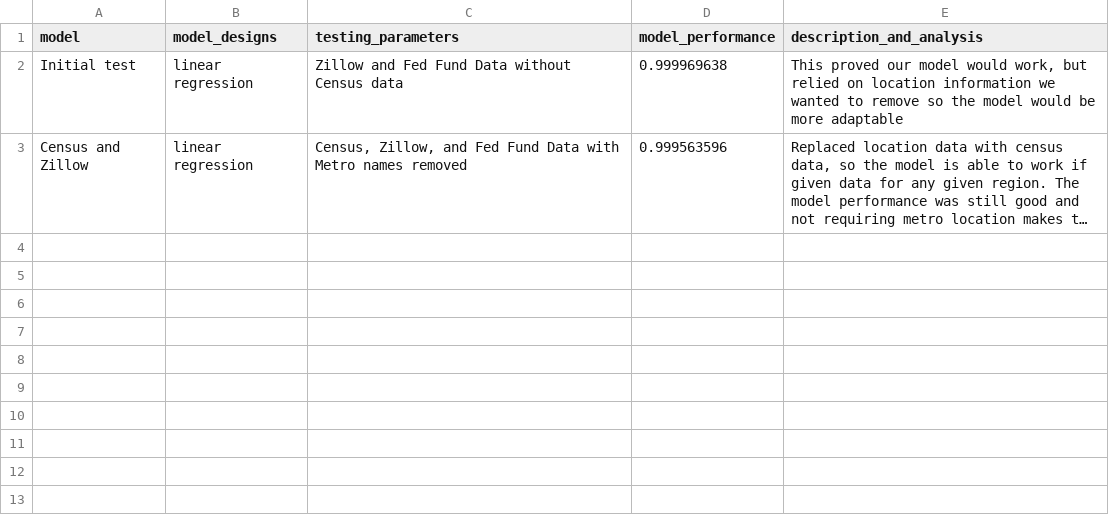
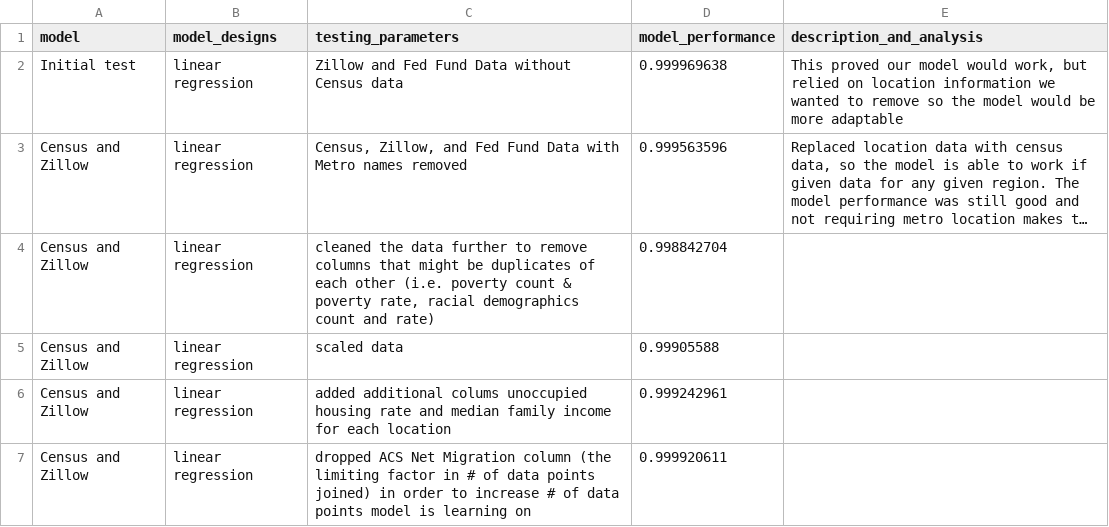
Before and after one commit to dmtiblin/Project-4-Team, a CSV file: model_data.csv, drawn as a sheet; long unchanged cells end in …; the diff names each change by its address in the sheet, - before the commit and + after, or states it on an @@ line.

```diff
--- a/model_data.csv
+++ b/model_data.csv
+row 4: Census and Zillow | linear regression | cleaned the data further to remove columns that might be duplicates of each other (i.e. poverty count & poverty rate, racial demographics count and rate) | 0.998842704
+row 5: Census and Zillow | linear regression | scaled data | 0.99905588
+row 6: Census and Zillow | linear regression | added additional colums unoccupied housing rate and median family income for each location | 0.999242961
+row 7: Census and Zillow | linear regression | dropped ACS Net Migration column (the limiting factor in # of data points joined) in order to increase # of data points model is learning on | 0.999920611
```
Also changed, not shown: 2 other files.
